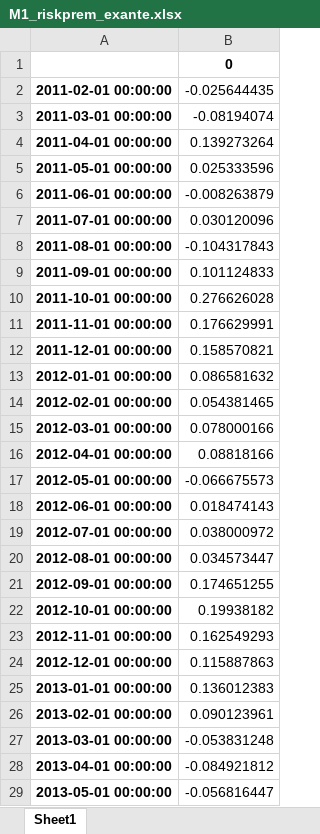
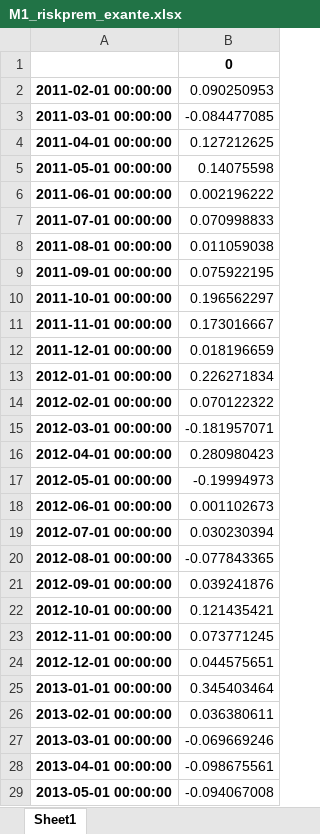
Before and after one commit to anjohann/riskpremium, an Excel workbook: datasets/M1_riskprem_exante.xlsx, sheet Sheet1, drawn as a sheet; only a part is shown; values as stored, in another font and other column widths than the file's, no borders; the diff covers the shown part only; the diff names each change by its address in the sheet, - before the commit and + after, or states it on an @@ line.

Commit message:
Updated M1 riskprem

```diff
--- a/datasets/M1_riskprem_exante.xlsx (sheet Sheet1)
+++ b/datasets/M1_riskprem_exante.xlsx (sheet Sheet1)
-B2: -0.025644435
+B2: 0.090250953
-B3: -0.08194074
+B3: -0.084477085
-B4: 0.139273264
+B4: 0.127212625
-B5: 0.025333596
+B5: 0.14075598
-B6: -0.008263879
+B6: 0.002196222
-B7: 0.030120096
+B7: 0.070998833
-B8: -0.104317843
+B8: 0.011059038
-B9: 0.101124833
+B9: 0.075922195
-B10: 0.276626028
+B10: 0.196562297
-B11: 0.176629991
+B11: 0.173016667
-B12: 0.158570821
+B12: 0.018196659
-B13: 0.086581632
+B13: 0.226271834
-B14: 0.054381465
+B14: 0.070122322
-B15: 0.078000166
+B15: -0.181957071
-B16: 0.08818166
+B16: 0.280980423
-B17: -0.066675573
+B17: -0.19994973
-B18: 0.018474143
+B18: 0.001102673
-B19: 0.038000972
+B19: 0.030230394
-B20: 0.034573447
+B20: -0.077843365
-B21: 0.174651255
+B21: 0.039241876
-B22: 0.19938182
+B22: 0.121435421
-B23: 0.162549293
+B23: 0.073771245
-B24: 0.115887863
+B24: 0.044575651
-B25: 0.136012383
+B25: 0.345403464
-B26: 0.090123961
+B26: 0.036380611
-B27: -0.053831248
+B27: -0.069669246
-B28: -0.084921812
+B28: -0.098675561
-B29: -0.056816447
+B29: -0.094067008
```
Also changed, not shown: 79 edited cells elsewhere in this sheet, datasets/M1_riskprem_expost.xlsx.
